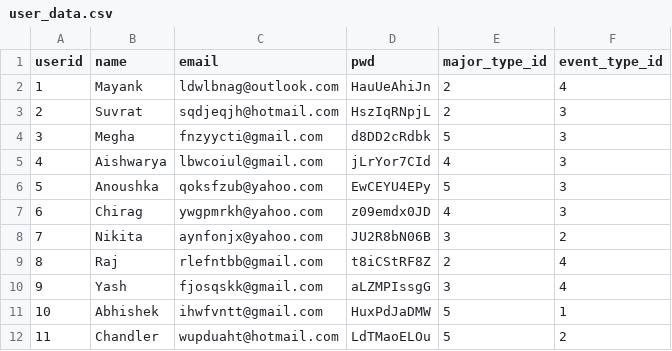
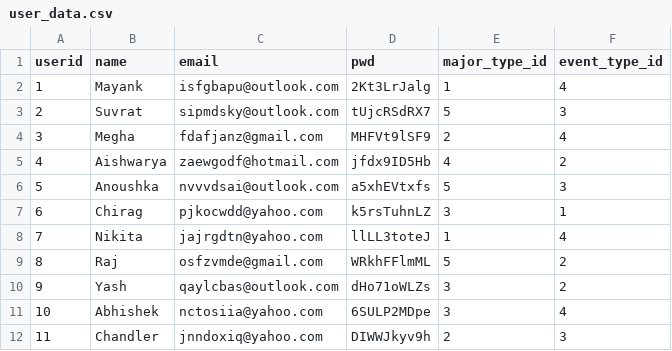
Before and after one commit to meghagupta08/brickhack, a CSV file: user_data.csv, drawn as a sheet.

```diff
--- a/user_data.csv
+++ b/user_data.csv
@@ -1,12 +1,12 @@
 userid,name,email,pwd,major_type_id,event_type_id
-1,Mayank,ldwlbnag@outlook.com,HauUeAhiJn,2,4
-2,Suvrat,sqdjeqjh@hotmail.com,HszIqRNpjL,2,3
-3,Megha,fnzyycti@gmail.com,d8DD2cRdbk,5,3
-4,Aishwarya,lbwcoiul@gmail.com,jLrYor7CId,4,3
-5,Anoushka,qoksfzub@yahoo.com,EwCEYU4EPy,5,3
-6,Chirag,ywgpmrkh@yahoo.com,z09emdx0JD,4,3
-7,Nikita,aynfonjx@yahoo.com,JU2R8bN06B,3,2
-8,Raj,rlefntbb@gmail.com,t8iCStRF8Z,2,4
-9,Yash,fjosqskk@gmail.com,aLZMPIssgG,3,4
-10,Abhishek,ihwfvntt@gmail.com,HuxPdJaDMW,5,1
-11,Chandler,wupduaht@hotmail.com,LdTMaoELOu,5,2
+1,Mayank,isfgbapu@outlook.com,2Kt3LrJalg,1,4
+2,Suvrat,sipmdsky@outlook.com,tUjcRSdRX7,5,3
+3,Megha,fdafjanz@gmail.com,MHFVt9lSF9,2,4
+4,Aishwarya,zaewgodf@hotmail.com,jfdx9ID5Hb,4,2
+5,Anoushka,nvvvdsai@outlook.com,a5xhEVtxfs,5,3
+6,Chirag,pjkocwdd@yahoo.com,k5rsTuhnLZ,3,1
+7,Nikita,jajrgdtn@yahoo.com,llLL3toteJ,1,4
+8,Raj,osfzvmde@gmail.com,WRkhFFlmML,5,2
+9,Yash,qaylcbas@outlook.com,dHo71oWLZs,3,2
+10,Abhishek,nctosiia@yahoo.com,6SULP2MDpe,3,4
+11,Chandler,jnndoxiq@yahoo.com,DIWWJkyv9h,2,3
```
Also changed, not shown: event_data.csv, 1 other file.
